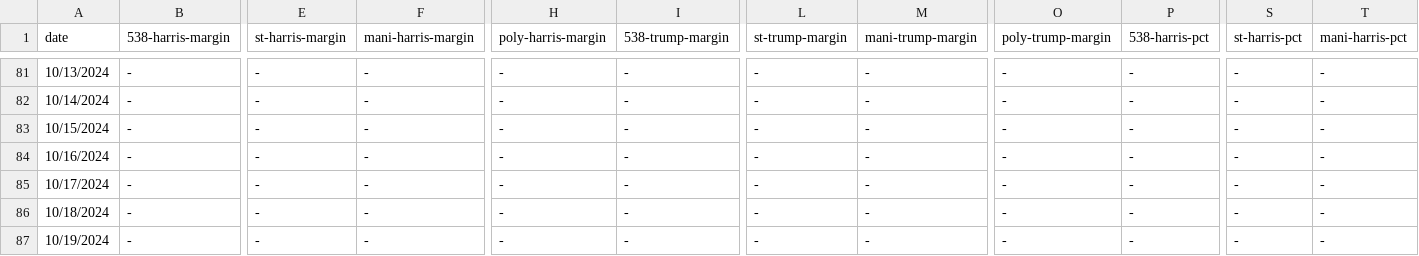
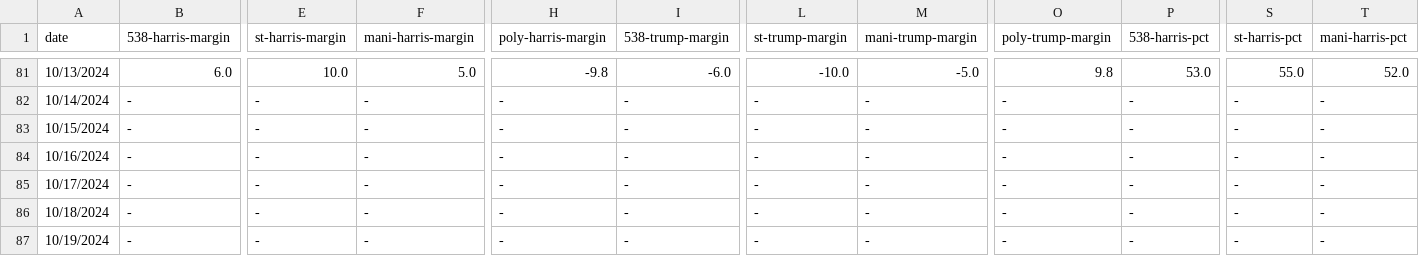
Before and after one commit to partlygloudy/charts, a CSV file: static/data/election-forecasts-2024.csv, drawn as a sheet; only a part is shown, gaps mark what is left out; the diff covers the shown part only; the diff names each change by its address in the sheet, - before the commit and + after, or states it on an @@ line.

```diff
--- a/static/data/election-forecasts-2024.csv
+++ b/static/data/election-forecasts-2024.csv
-B81 (538-harris-margin): -
+B81 (538-harris-margin): 6.0
-E81 (st-harris-margin): -
+E81 (st-harris-margin): 10.0
-F81 (mani-harris-margin): -
+F81 (mani-harris-margin): 5.0
-H81 (poly-harris-margin): -
+H81 (poly-harris-margin): -9.8
-I81 (538-trump-margin): -
+I81 (538-trump-margin): -6.0
-L81 (st-trump-margin): -
+L81 (st-trump-margin): -10.0
-M81 (mani-trump-margin): -
+M81 (mani-trump-margin): -5.0
-O81 (poly-trump-margin): -
+O81 (poly-trump-margin): 9.8
-P81 (538-harris-pct): -
+P81 (538-harris-pct): 53.0
-S81 (st-harris-pct): -
+S81 (st-harris-pct): 55.0
-T81 (mani-harris-pct): -
+T81 (mani-harris-pct): 52.0
```
Also changed, not shown: 41 edited cells elsewhere in this file.
